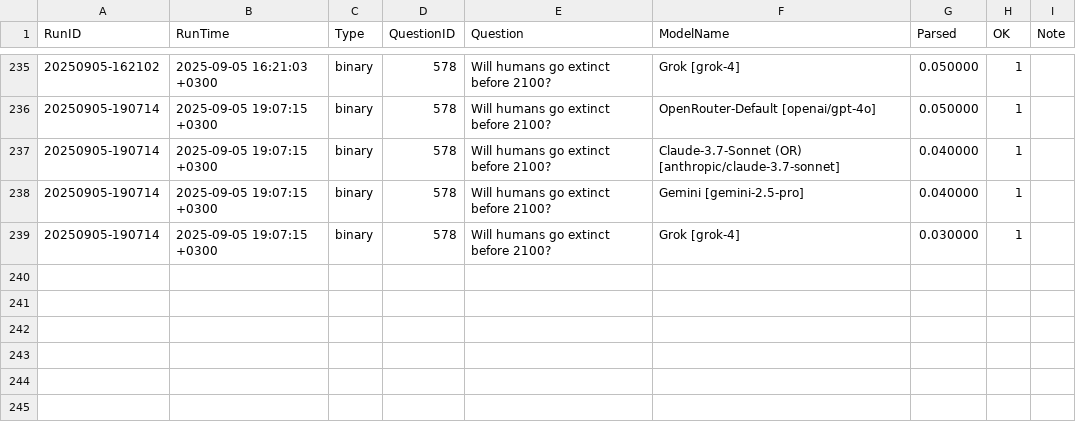
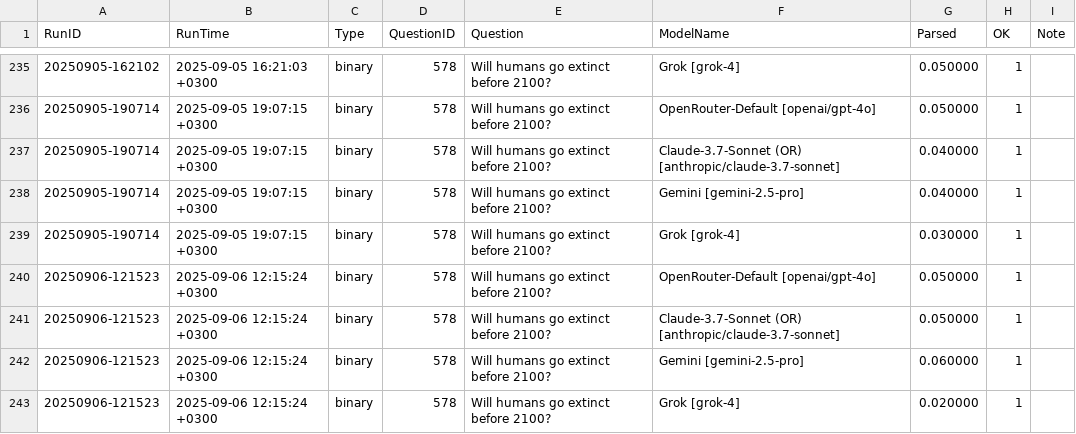
Before and after one commit to Metaculus/metac-bot-template, a CSV file: forecasts_by_model.csv, drawn as a sheet; only a part is shown, gaps mark what is left out; the diff names each change by its address in the sheet, - before the commit and + after, or states it on an @@ line.

Commit message:
Add playlist support and collection filtering to Spagbot
Introduces playlist selection via CLI and environment variables, enabling runs on 'tournament', 'cup', or both question pools. Updates the forecast CSV schema to include Pool and Collection columns. Adds Metaculus collection-based question fetching, and filters calibration updates to allowed collections. Updates GitHub Actions workflows to set relevant environment variables and improve preflight checks. Includes new forecast and log outputs for a recent run.

```diff
--- a/forecasts_by_model.csv
+++ b/forecasts_by_model.csv
+row 240: 20250906-121523 | 2025-09-06 12:15:24 +0300 | binary | 578 | Will humans go extinct before 2100? | OpenRouter-Default [openai/gpt-4o] | 0.050000 | 1
+row 241: 20250906-121523 | 2025-09-06 12:15:24 +0300 | binary | 578 | Will humans go extinct before 2100? | Claude-3.7-Sonnet (OR) [anthropic/claude-3.7-sonnet] | 0.050000 | 1
+row 242: 20250906-121523 | 2025-09-06 12:15:24 +0300 | binary | 578 | Will humans go extinct before 2100? | Gemini [gemini-2.5-pro] | 0.060000 | 1
+row 243: 20250906-121523 | 2025-09-06 12:15:24 +0300 | binary | 578 | Will humans go extinct before 2100? | Grok [grok-4] | 0.020000 | 1
```
Also changed, not shown: forecasts.csv, 7 other files.
